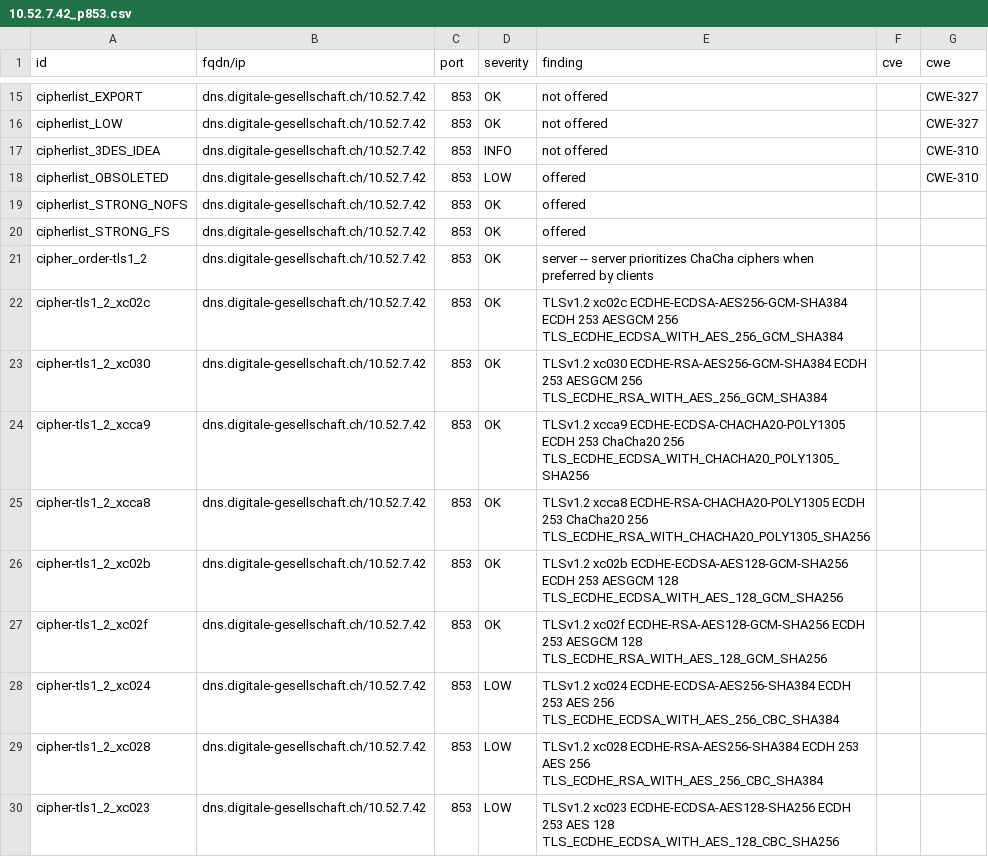
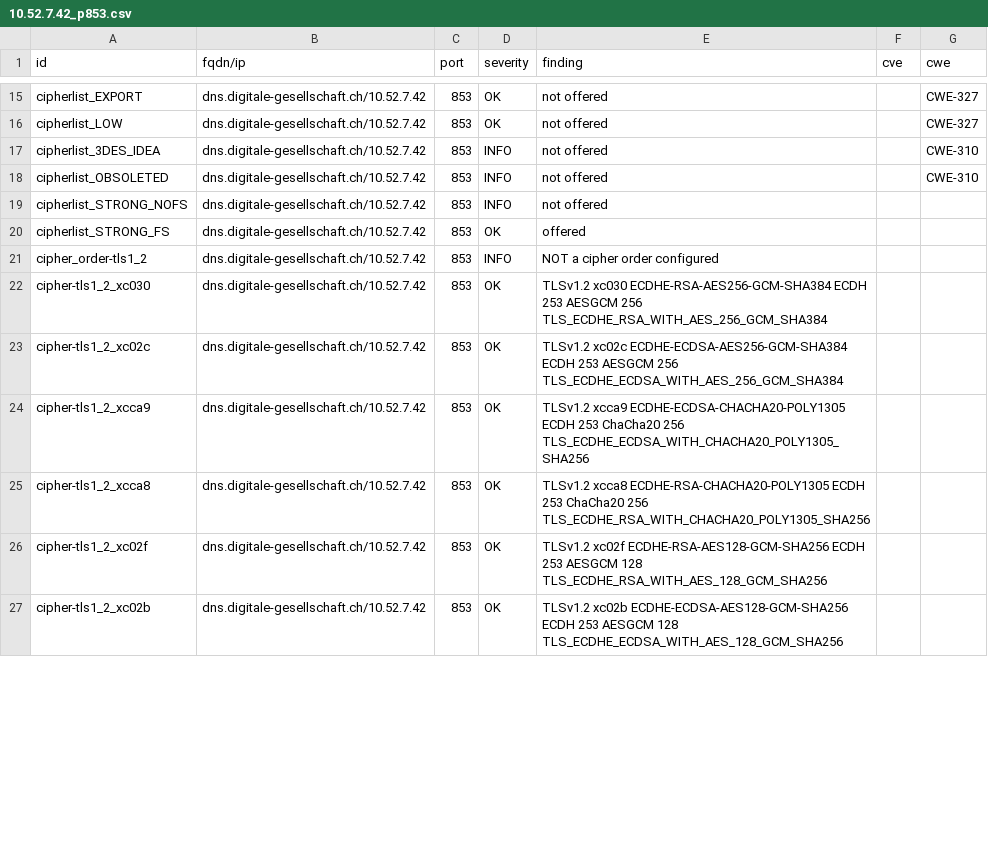
Before and after one commit to DigitaleGesellschaft/DNS-Resolver, a CSV file: .github/workflow-fixtures/testssl-results/10.52.7.42_p853.csv, drawn as a sheet; only a part is shown, gaps mark what is left out; the diff covers the shown part only.

```diff
--- a/.github/workflow-fixtures/testssl-results/10.52.7.42_p853.csv
+++ b/.github/workflow-fixtures/testssl-results/10.52.7.42_p853.csv
@@ -17,14 +17,11 @@
 "cipherlist_3DES_IDEA","dns.digitale-gesellschaft.ch/10.52.7.42","853","INFO","not offered","","CWE-310"
-"cipherlist_OBSOLETED","dns.digitale-gesellschaft.ch/10.52.7.42","853","LOW","offered","","CWE-310"
-"cipherlist_STRONG_NOFS","dns.digitale-gesellschaft.ch/10.52.7.42","853","OK","offered","",""
+"cipherlist_OBSOLETED","dns.digitale-gesellschaft.ch/10.52.7.42","853","INFO","not offered","","CWE-310"
+"cipherlist_STRONG_NOFS","dns.digitale-gesellschaft.ch/10.52.7.42","853","INFO","not offered","",""
 "cipherlist_STRONG_FS","dns.digitale-gesellschaft.ch/10.52.7.42","853","OK","offered","",""
-"cipher_order-tls1_2","dns.digitale-gesellschaft.ch/10.52.7.42","853","OK","server -- server prioritizes ChaCha ciphers when preferred by clients","",""
+"cipher_order-tls1_2","dns.digitale-gesellschaft.ch/10.52.7.42","853","INFO","NOT a cipher order configured","",""
+"cipher-tls1_2_xc030","dns.digitale-gesellschaft.ch/10.52.7.42","853","OK","TLSv1.2   xc030   ECDHE-RSA-AES256-GCM-SHA384       ECDH 253   AESGCM      256      TLS_ECDHE_RSA_WITH_AES_256_GCM_SHA384","",""
 "cipher-tls1_2_xc02c","dns.digitale-gesellschaft.ch/10.52.7.42","853","OK","TLSv1.2   xc02c   ECDHE-ECDSA-AES256-GCM-SHA384     ECDH 253   AESGCM      256      TLS_ECDHE_ECDSA_WITH_AES_256_GCM_SHA384","",""
-"cipher-tls1_2_xc030","dns.digitale-gesellschaft.ch/10.52.7.42","853","OK","TLSv1.2   xc030   ECDHE-RSA-AES256-GCM-SHA384       ECDH 253   AESGCM      256      TLS_ECDHE_RSA_WITH_AES_256_GCM_SHA384","",""
 "cipher-tls1_2_xcca9","dns.digitale-gesellschaft.ch/10.52.7.42","853","OK","TLSv1.2   xcca9   ECDHE-ECDSA-CHACHA20-POLY1305     ECDH 253   ChaCha20    256      TLS_ECDHE_ECDSA_WITH_CHACHA20_POLY1305_SHA256","",""
 "cipher-tls1_2_xcca8","dns.digitale-gesellschaft.ch/10.52.7.42","853","OK","TLSv1.2   xcca8   ECDHE-RSA-CHACHA20-POLY1305       ECDH 253   ChaCha20    256      TLS_ECDHE_RSA_WITH_CHACHA20_POLY1305_SHA256","",""
+"cipher-tls1_2_xc02f","dns.digitale-gesellschaft.ch/10.52.7.42","853","OK","TLSv1.2   xc02f   ECDHE-RSA-AES128-GCM-SHA256       ECDH 253   AESGCM      128      TLS_ECDHE_RSA_WITH_AES_128_GCM_SHA256","",""
 "cipher-tls1_2_xc02b","dns.digitale-gesellschaft.ch/10.52.7.42","853","OK","TLSv1.2   xc02b   ECDHE-ECDSA-AES128-GCM-SHA256     ECDH 253   AESGCM      128      TLS_ECDHE_ECDSA_WITH_AES_128_GCM_SHA256","",""
-"cipher-tls1_2_xc02f","dns.digitale-gesellschaft.ch/10.52.7.42","853","OK","TLSv1.2   xc02f   ECDHE-RSA-AES128-GCM-SHA256       ECDH 253   AESGCM      128      TLS_ECDHE_RSA_WITH_AES_128_GCM_SHA256","",""
-"cipher-tls1_2_xc024","dns.digitale-gesellschaft.ch/10.52.7.42","853","LOW","TLSv1.2   xc024   ECDHE-ECDSA-AES256-SHA384         ECDH 253   AES         256      TLS_ECDHE_ECDSA_WITH_AES_256_CBC_SHA384","",""
-"cipher-tls1_2_xc028","dns.digitale-gesellschaft.ch/10.52.7.42","853","LOW","TLSv1.2   xc028   ECDHE-RSA-AES256-SHA384           ECDH 253   AES         256      TLS_ECDHE_RSA_WITH_AES_256_CBC_SHA384","",""
-"cipher-tls1_2_xc023","dns.digitale-gesellschaft.ch/10.52.7.42","853","LOW","TLSv1.2   xc023   ECDHE-ECDSA-AES128-SHA256         ECDH 253   AES         128      TLS_ECDHE_ECDSA_WITH_AES_128_CBC_SHA256","",""
```
Also changed, not shown: 13 removed rows and 34 edited cells elsewhere in this file, .github/workflow-fixtures/testssl-results/10.52.7.42_p443.csv, .github/workflow-fixtures/testssl-results/10.52.7.43_p443.csv, 3 other files.
